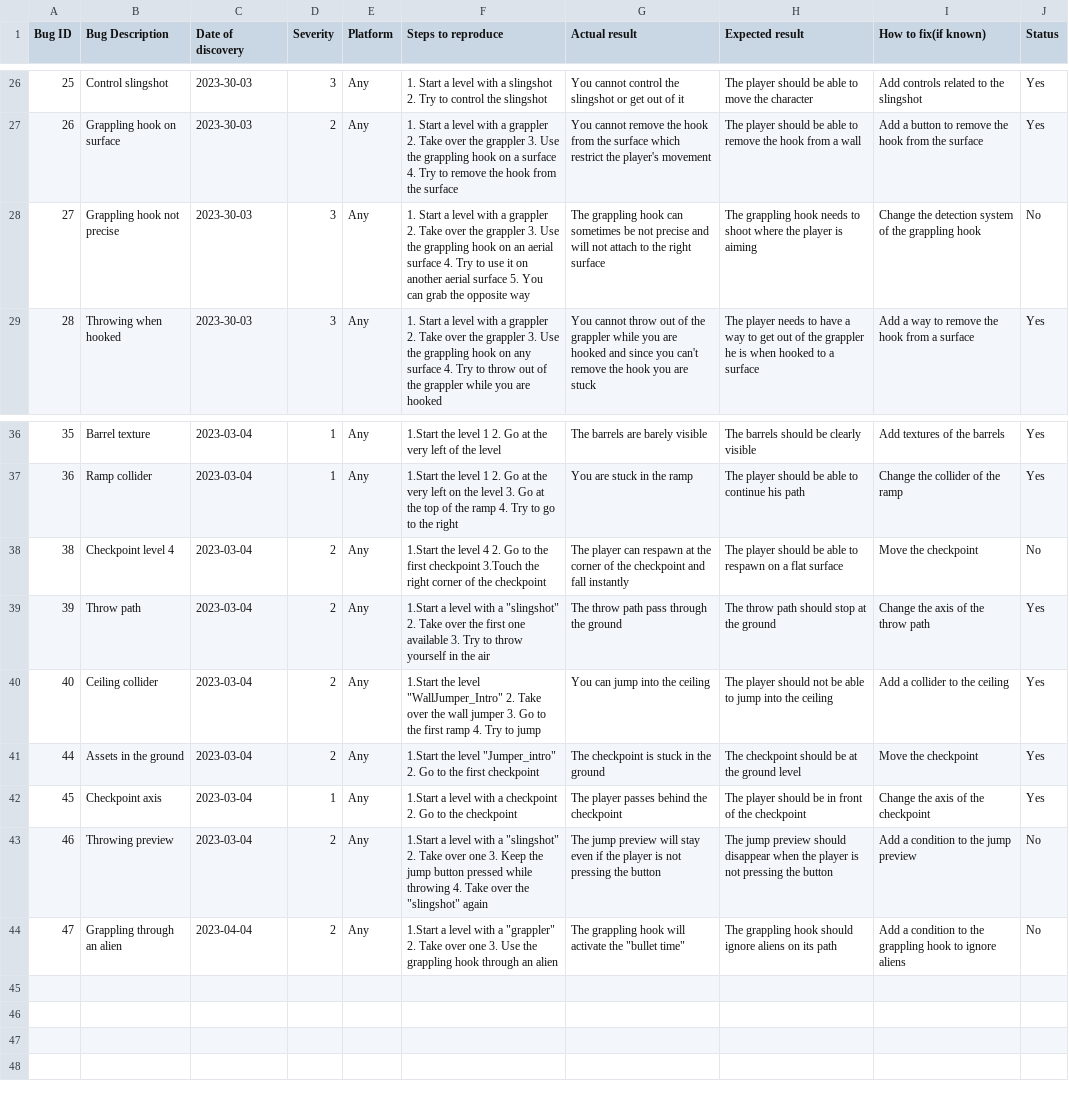
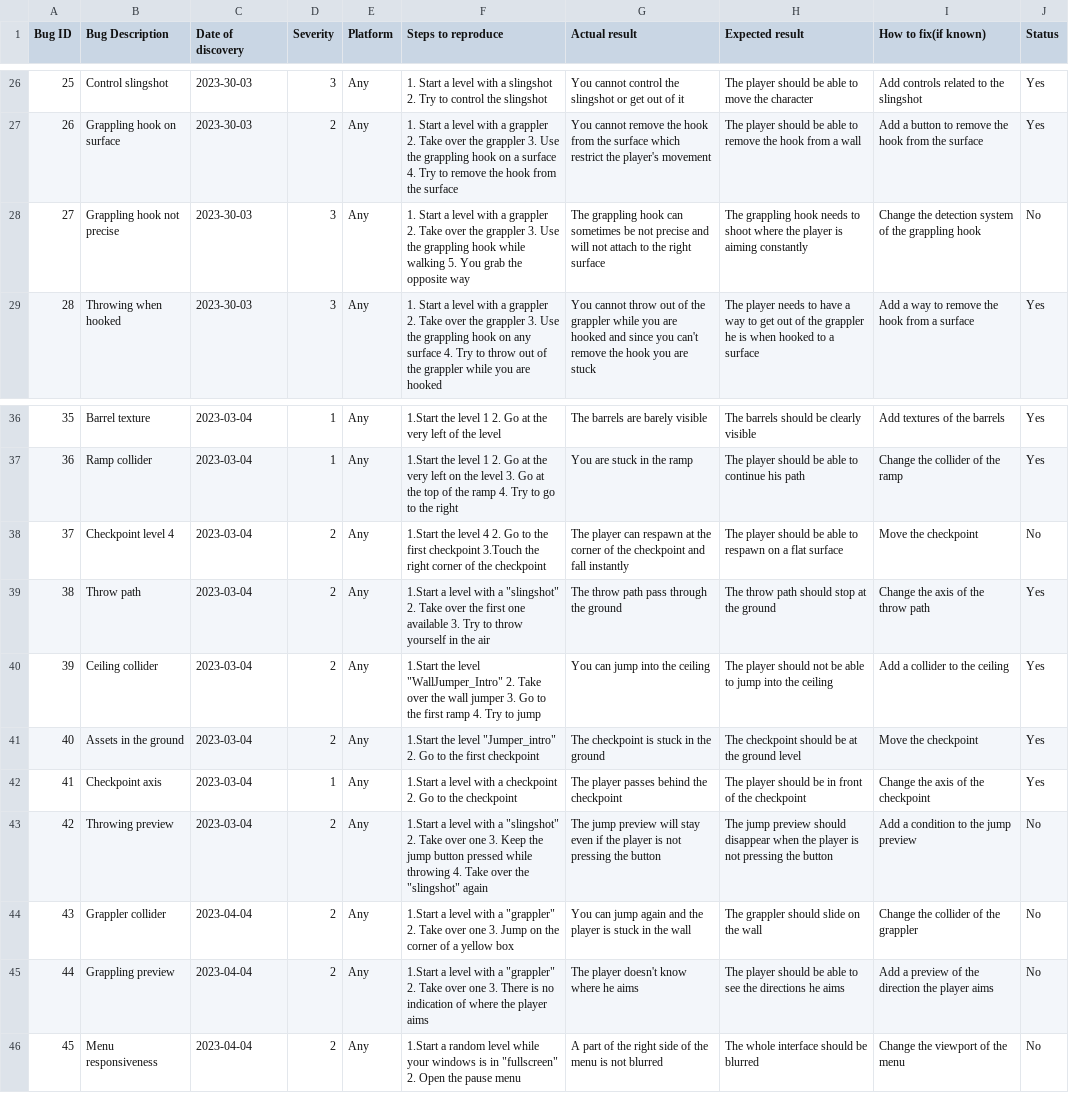
Before and after one commit to algosup/2022-2023-project-4-game-design-Team-7, a CSV file: documents/QA/Test Report.csv, drawn as a sheet; only a part is shown, gaps mark what is left out; addresses are those after the commit; the diff names each change by its address in the sheet, - before the commit and + after, or states it on an @@ line.

Commit message:
update test report

```diff
--- a/documents/QA/Test Report.csv
+++ b/documents/QA/Test Report.csv
-F28 (Steps to reproduce): …grappling hook on an aerial surface 4. Try to use it on another aerial surface 5. You can grab the…
+F28 (Steps to reproduce): …grappling hook while walking 5. You grab the…
-H28 (Expected result): …is aiming
+H28 (Expected result): …is aiming constantly
@@ column A (Bug ID) renumbered between rows 38 and 45 @@
+row 44: 43 | Grappler collider | 2023-04-04 | 2 | Any | 1.Start a level with a "grappler" 2. Take over one 3. Jump on the corner of a yellow box | You can jump again and the player is stuck in the wall | The grappler should slide on the wall | Change the collider of the grappler | No
-B45 (Bug Description): Grappling through an alien
+B45 (Bug Description): Grappling preview
-F45 (Steps to reproduce): …one 3. Use the grappling hook through an alien
+F45 (Steps to reproduce): …one 3. There is no indication of where the player aims
-G45 (Actual result): The grappling hook will activate the "bullet time"
+G45 (Actual result): The player doesn't know where he aims
-H45 (Expected result): The grappling hook should ignore aliens on its path
+H45 (Expected result): The player should be able to see the directions he aims
-I45 (How to fix(if known)): Add a condition to the grappling hook to ignore aliens
+I45 (How to fix(if known)): Add a preview of the direction the player aims
+row 46: 45 | Menu responsiveness | 2023-04-04 | 2 | Any | 1.Start a random level while your windows is in "fullscreen" 2. Open the pause menu | A part of the right side of the menu is not blurred | The whole interface should be blurred | Change the viewport of the menu | No
```
Also changed, not shown: 1 other file.
